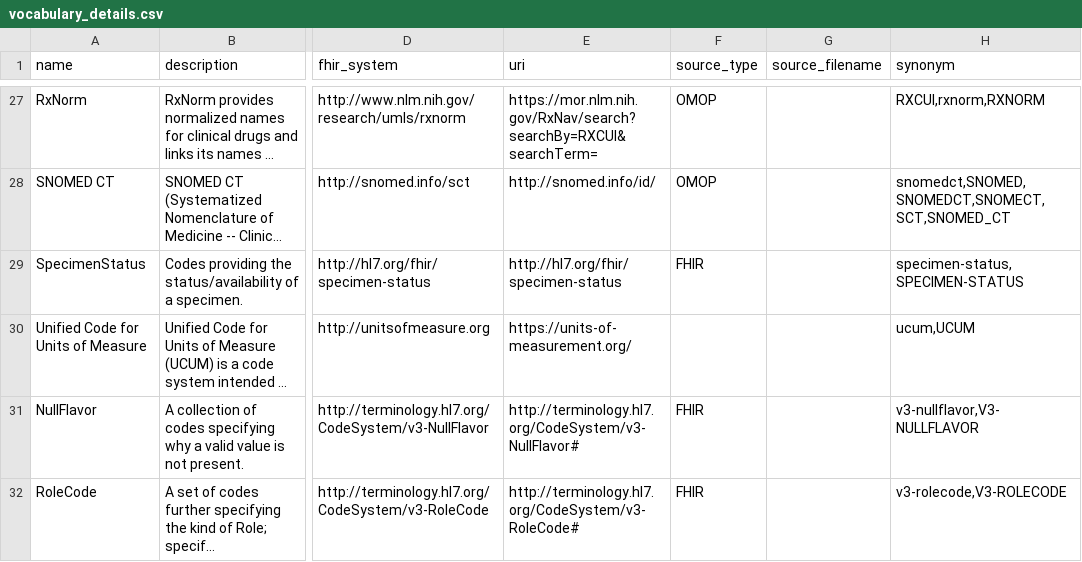
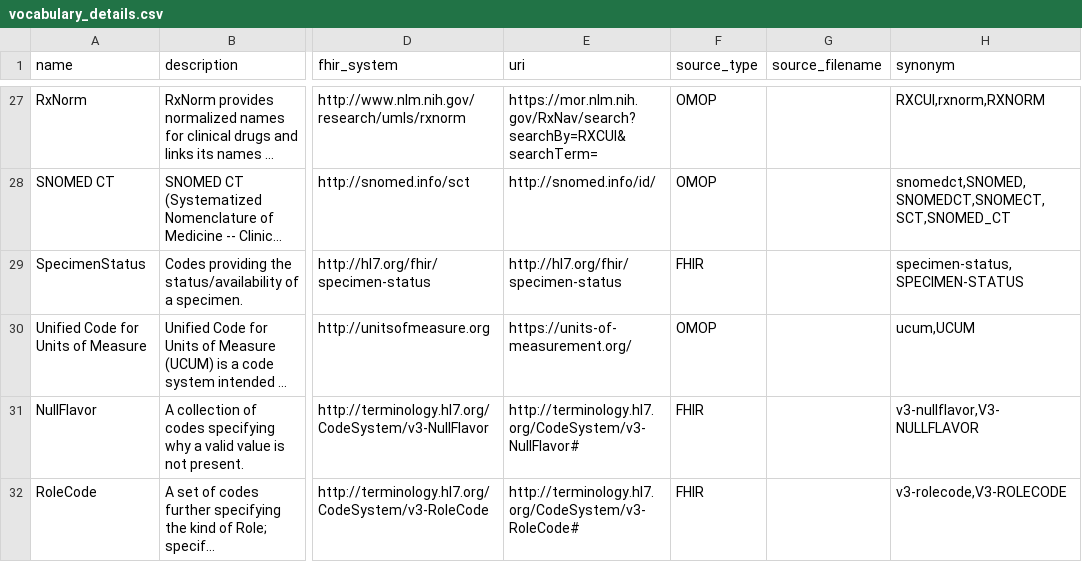
Before and after one commit to carrollaboratory/term-wyrm, a CSV file: src/term_wyrm/data/vocabulary_details.csv, drawn as a sheet; only a part is shown, gaps mark what is left out; long unchanged cells end in …; the diff covers the shown part only; the diff names each change by its address in the sheet, - before the commit and + after, or states it on an @@ line.

Commit message:
Adding source_type for vocabularies

```diff
--- a/src/term_wyrm/data/vocabulary_details.csv
+++ b/src/term_wyrm/data/vocabulary_details.csv
-F30 (source_type): (empty)
+F30 (source_type): OMOP
```
Also changed, not shown: 20 edited cells elsewhere in this file.
